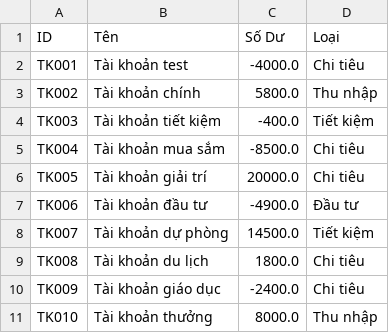
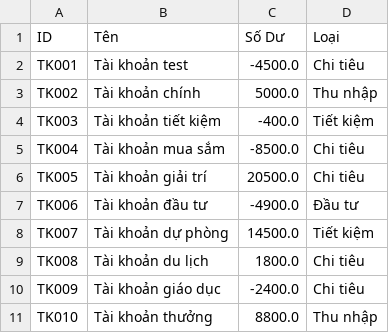
Before and after one commit to Lamnguyen030405/financial_management, a CSV file: taikhoan.csv, drawn as a sheet.

```diff
--- a/taikhoan.csv
+++ b/taikhoan.csv
@@ -1,7 +1,7 @@
 ID,Tên,Số Dư,Loại
-TK001,Tài khoản test,-4000.0,Chi tiêu
-TK002,Tài khoản chính,5800.0,Thu nhập
+TK001,Tài khoản test,-4500.0,Chi tiêu
+TK002,Tài khoản chính,5000.0,Thu nhập
 TK003,Tài khoản tiết kiệm,-400.0,Tiết kiệm
 TK004,Tài khoản mua sắm,-8500.0,Chi tiêu
-TK005,Tài khoản giải trí,20000.0,Chi tiêu
+TK005,Tài khoản giải trí,20500.0,Chi tiêu
 TK006,Tài khoản đầu tư,-4900.0,Đầu tư
@@ -10,2 +10,2 @@ TK008,Tài khoản du lịch,1800.0,Chi tiêu
 TK009,Tài khoản giáo dục,-2400.0,Chi tiêu
-TK010,Tài khoản thưởng,8000.0,Thu nhập
+TK010,Tài khoản thưởng,8800.0,Thu nhập
```
Also changed, not shown: giaodich.csv, 1 other file.
